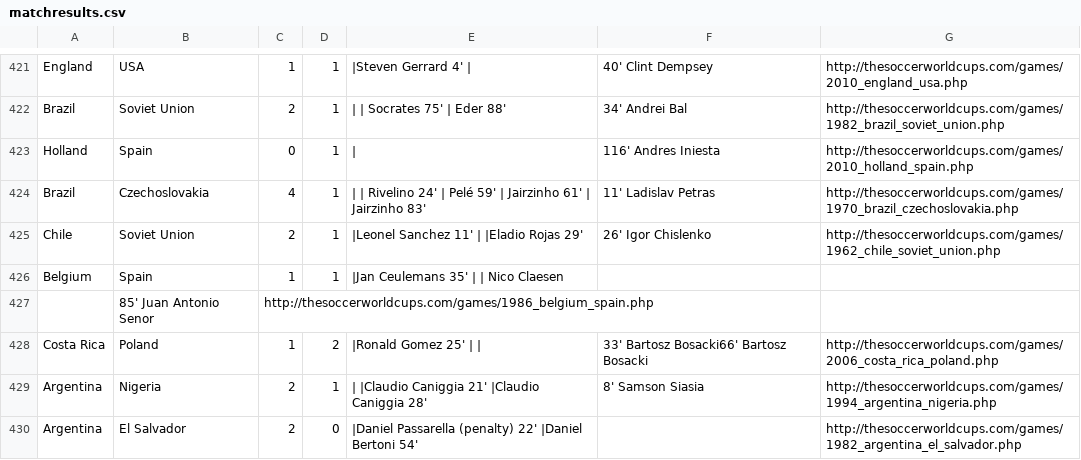
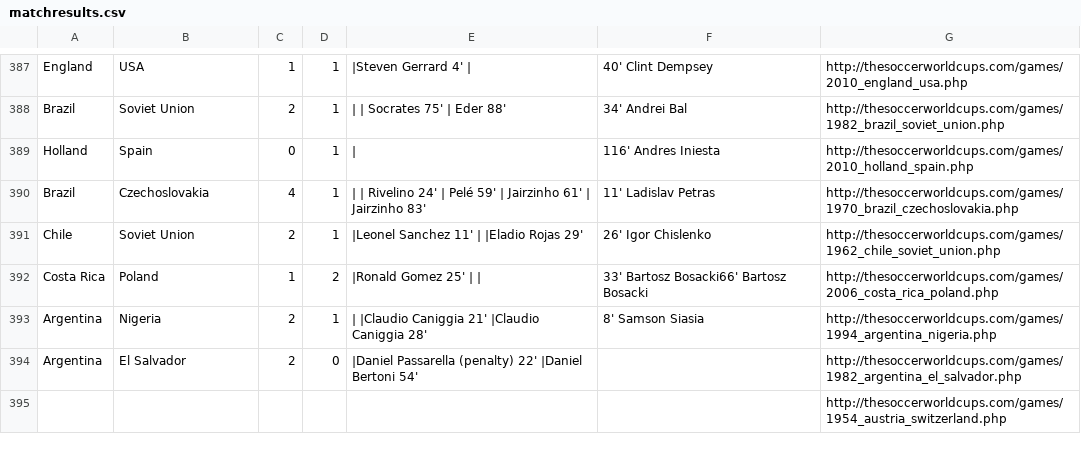
Before and after one commit to arafatkamaal/FIFAWorldCup, a CSV file: Src/data/matchresults.csv, drawn as a sheet; only a part is shown, gaps mark what is left out; the shorter side is filled out with more unchanged rows; the diff covers the shown part only; the diff names each change by its address in the sheet, - before the commit and + after, or states it on an @@ line.

```diff
--- a/Src/data/matchresults.csv
+++ b/Src/data/matchresults.csv
-row 426: Belgium | Spain | 1 | 1 | |Jan Ceulemans 35' | | Nico Claesen
-row 427:  | 85' Juan Antonio Senor | http://thesoccerworldcups.com/games/1986_belgium_spain.php
```
Also changed, not shown: 40 removed rows elsewhere in this file, 1 other file.
